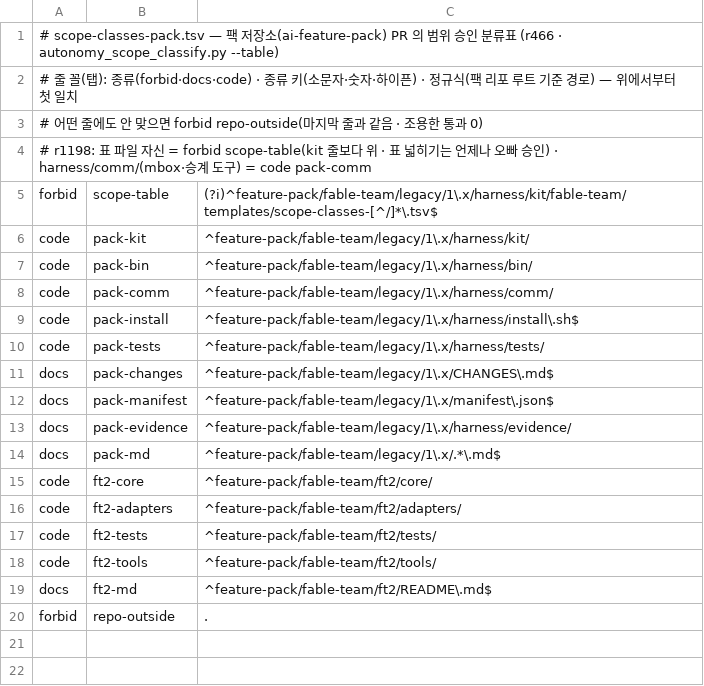
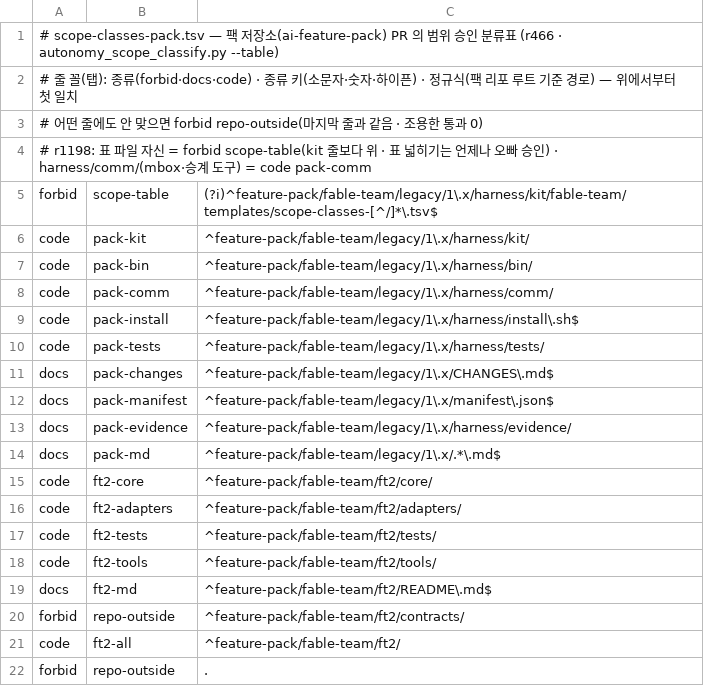
Before and after one commit to yoonhwan/ai-feature-pack, a TSV file: feature-pack/fable-team/legacy/1.x/harness/kit/fable-team/templates/scope-classes-pack.tsv, drawn as a sheet; the diff names each change by its address in the sheet, - before the commit and + after, or states it on an @@ line.

Commit message:
[feature] r1588 팩 분류표 ft2-all + contracts forbid (Issue #8227)
ft2-md 줄 아래 forbid repo-outside ^.../ft2/contracts/ → code ft2-all ^.../ft2/ 2줄 추가(기존 줄 변경 0).
시험 3사례: ft2/doctor/report.py · ft2/zzz/x.py = CLASS code(ⓑ) · contracts 섞임 = FORBID repo-outside(ⓒ).
변이 M1(순서 뒤집기) → ⓒ FAIL · M2(ft2-all 삭제) → ⓑ FAIL.

```diff
--- a/feature-pack/fable-team/legacy/1.x/harness/kit/fable-team/templates/scope-classes-pack.tsv
+++ b/feature-pack/fable-team/legacy/1.x/harness/kit/fable-team/templates/scope-classes-pack.tsv
+row 20: forbid | repo-outside | ^feature-pack/fable-team/ft2/contracts/
+row 21: code | ft2-all | ^feature-pack/fable-team/ft2/
```
Also changed, not shown: 1 other file.
